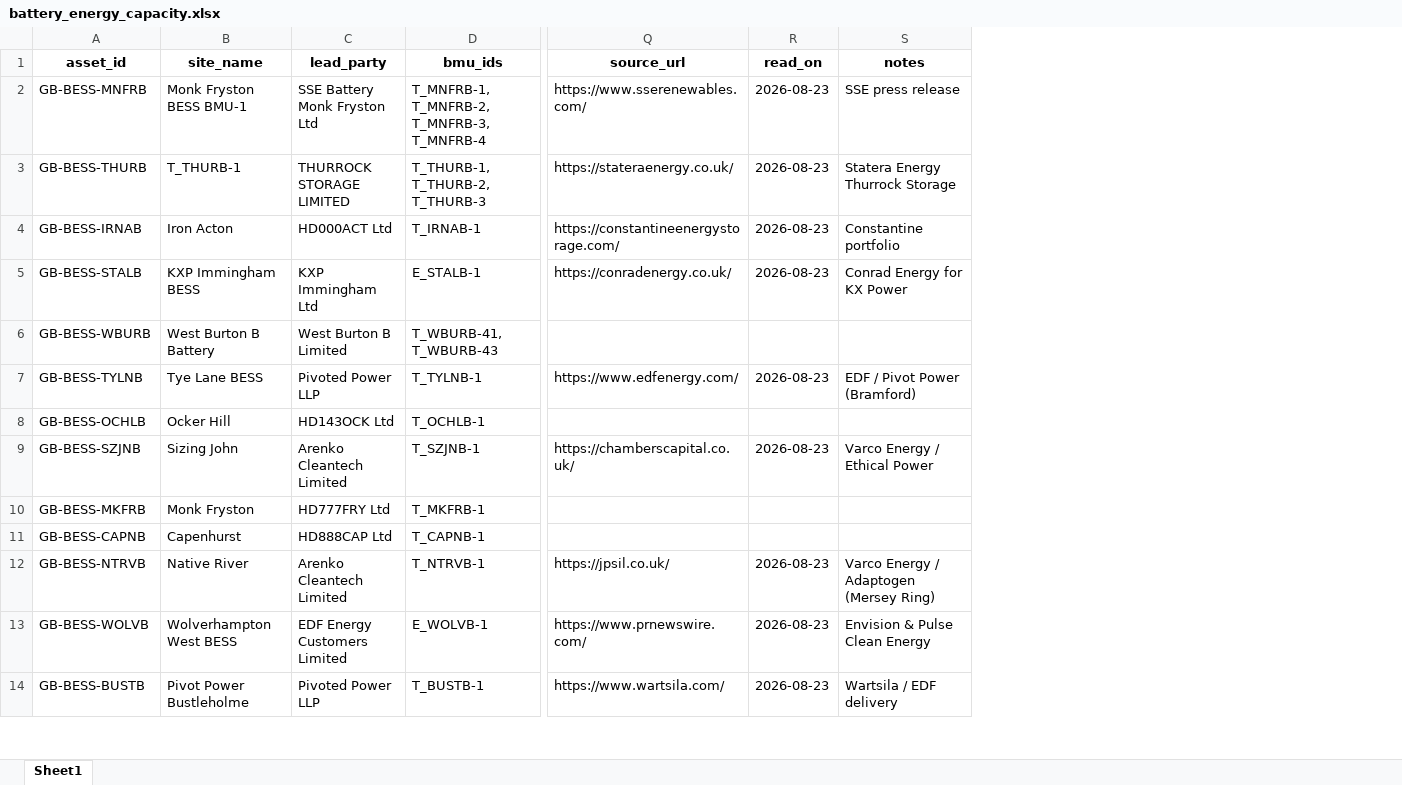
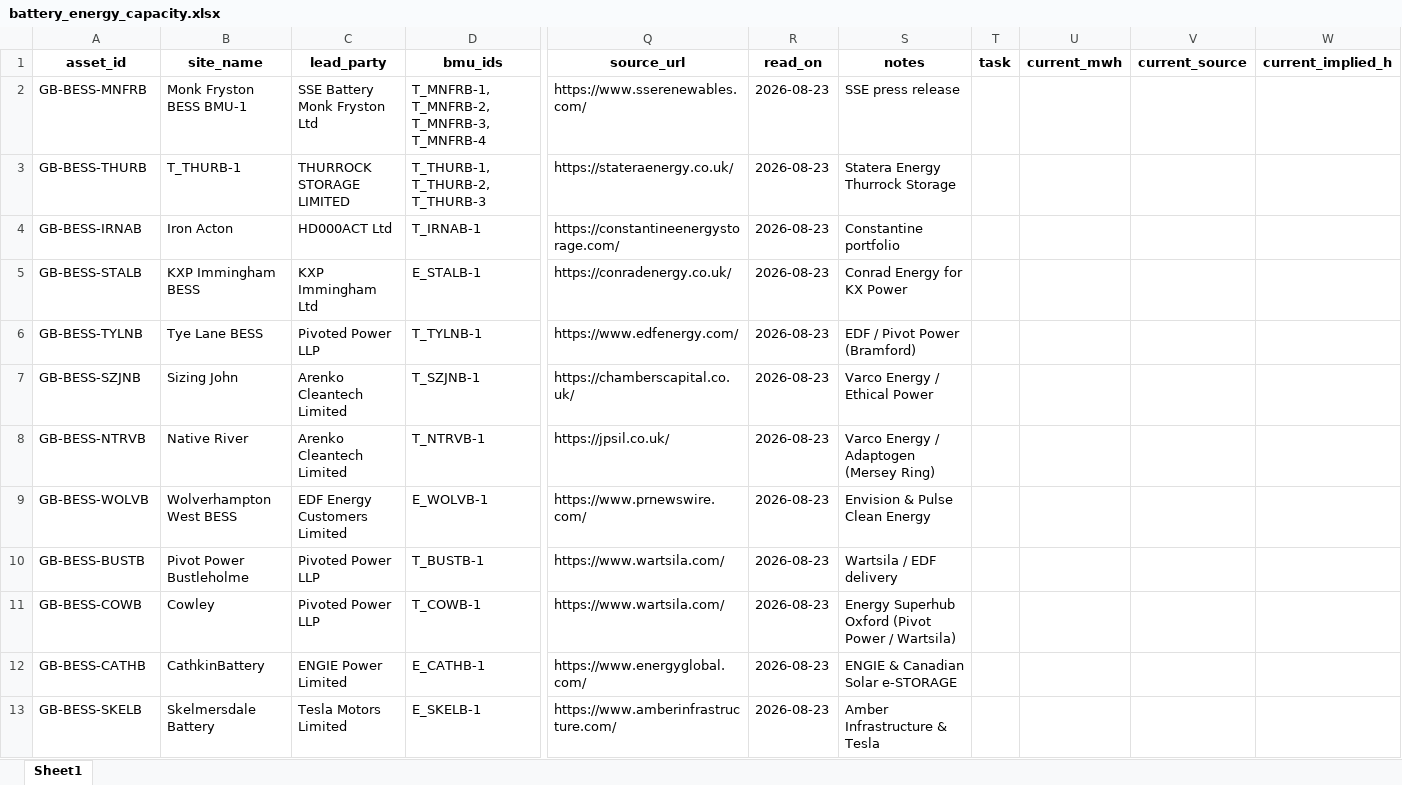
Before and after one commit to shaw029/power-trading, an Excel workbook: data/reference/battery_energy_capacity.xlsx, sheet Sheet1, drawn as a sheet; only a part is shown, gaps mark what is left out; values as stored, in another font and other column widths than the file's, no borders; addresses are those after the commit; rows hold the shown columns only; the diff covers the shown part only; the diff names each change by its address in the sheet, - before the commit and + after, or states it on an @@ line.

Commit message:
Let operator capacity supersede the Capacity Market's, and give it rows to do it on
The loader already preferred a worksheet figure over a capacity-agreement one;
what it lacked was any row to exercise that on, because the worksheet only
listed sites with no energy capacity at all. It now lists Capacity Market
sourced sites too, marked "verify" and carrying the figure they already hold, so
a researcher can see what they are checking rather than filling blind.

The two numbers answer different questions. A capacity agreement states a
duration band the operator chose to bid into, against a MW figure it chose to
register — averaging 86% of Elexon's declared capability, and half of it for
Brentwood and Berkeley, which each entered 49.9 MW of a 104 MW site. Bands come
in 1.0, 1.5 and 2.0 hours and a longer band is a firmer obligation under stress,
so there is a standing reason to bid short. Both effects understate. Across the
census, Capacity Market sites imply a median 1.32 hours against about 2 for both
hand-verified and operator-published ones.

Lakeside is the case where both figures exist: 149.85 MWh contracted against 200
published, which over 702 days of dispatch overstates its cycling by a third —
0.99 cycles per day rather than 0.74, on either side of the 0.3 threshold that
decides whether a site's inferred state of charge enters the statistics at all.

Every metric computed from energy capacity here asks what the battery can
physically hold, so physical nameplate wins and the contracted band yields.
The agreement would be the right figure for capacity-market revenue, which is
not priced because NESO does not publish the clearing prices.

Thirteen researched rows verified and loaded, taking priced sites from 42 to 55
of 87. Nineteen verify-rows added, of which eight hold a Capacity Market figure
implying under 1.2 hours and are the ones worth reading an operator page for.

```diff
--- a/data/reference/battery_energy_capacity.xlsx (sheet Sheet1)
+++ b/data/reference/battery_energy_capacity.xlsx (sheet Sheet1)
+column T (task), empty
+column U (current_mwh), empty
+column V (current_source), empty
+column W (current_implied_h), empty
@@ row 6 moved to row 19: GB-BESS-WBURB @@
@@ row 8 moved to row 20: GB-BESS-OCHLB @@
@@ row 10 moved to row 22: GB-BESS-MKFRB @@
@@ row 11 moved to row 23: GB-BESS-CAPNB @@
+row 11: GB-BESS-COWB | Cowley | Pivoted Power LLP | T_COWB-1 | https://www.wartsila.com/ | 2026-08-23 | Energy Superhub Oxford (Pivot Power / Wartsila)
+row 12: GB-BESS-CATHB | CathkinBattery | ENGIE Power Limited | E_CATHB-1 | https://www.energyglobal.com/ | 2026-08-23 | ENGIE & Canadian Solar e-STORAGE
+row 13: GB-BESS-SKELB | Skelmersdale Battery | Tesla Motors Limited | E_SKELB-1 | https://www.amberinfrastructure.com/ | 2026-08-23 | Amber Infrastructure & Tesla
```
Also changed, not shown: 18 added rows, 2 removed rows and 15 edited cells elsewhere in this sheet, 2 other files.
